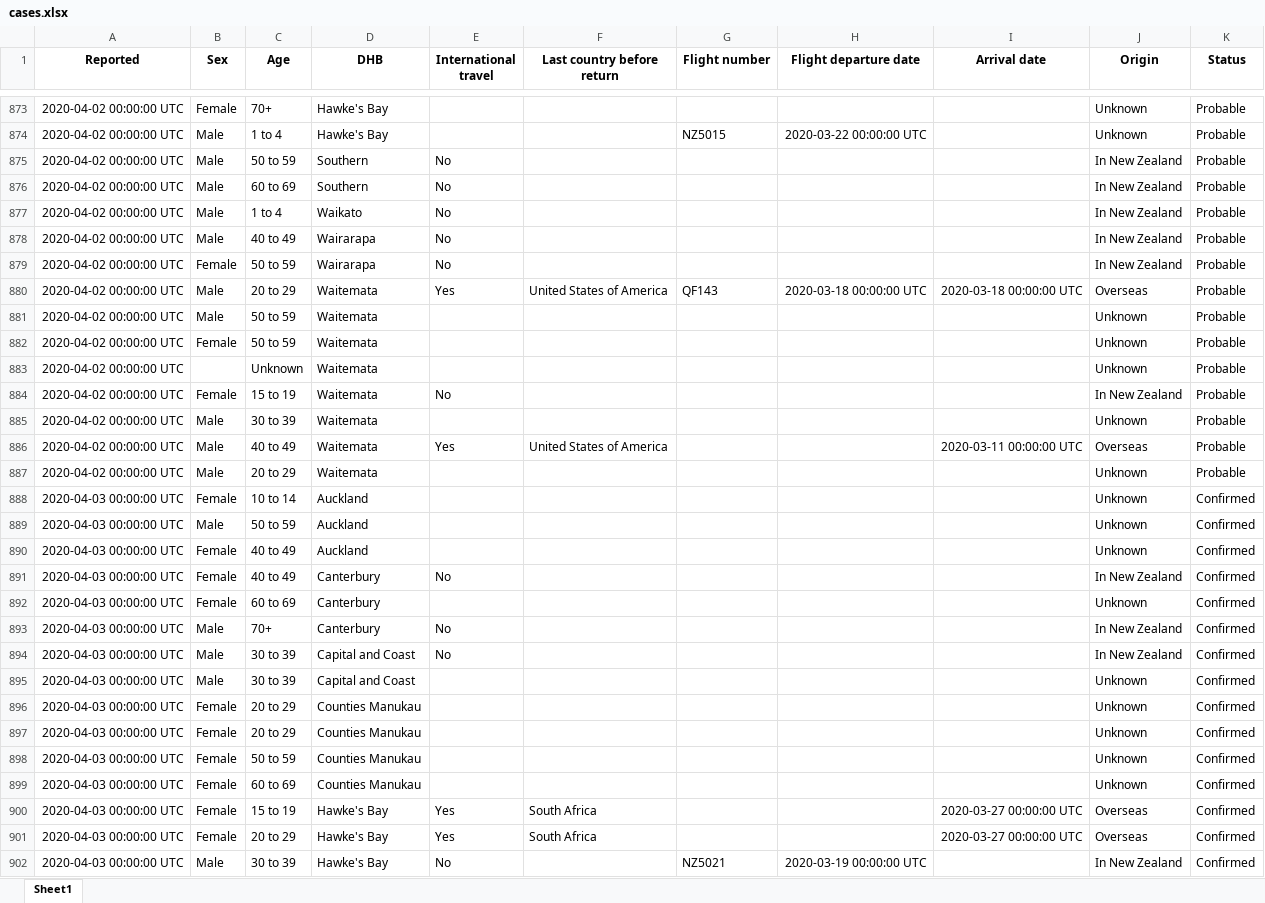
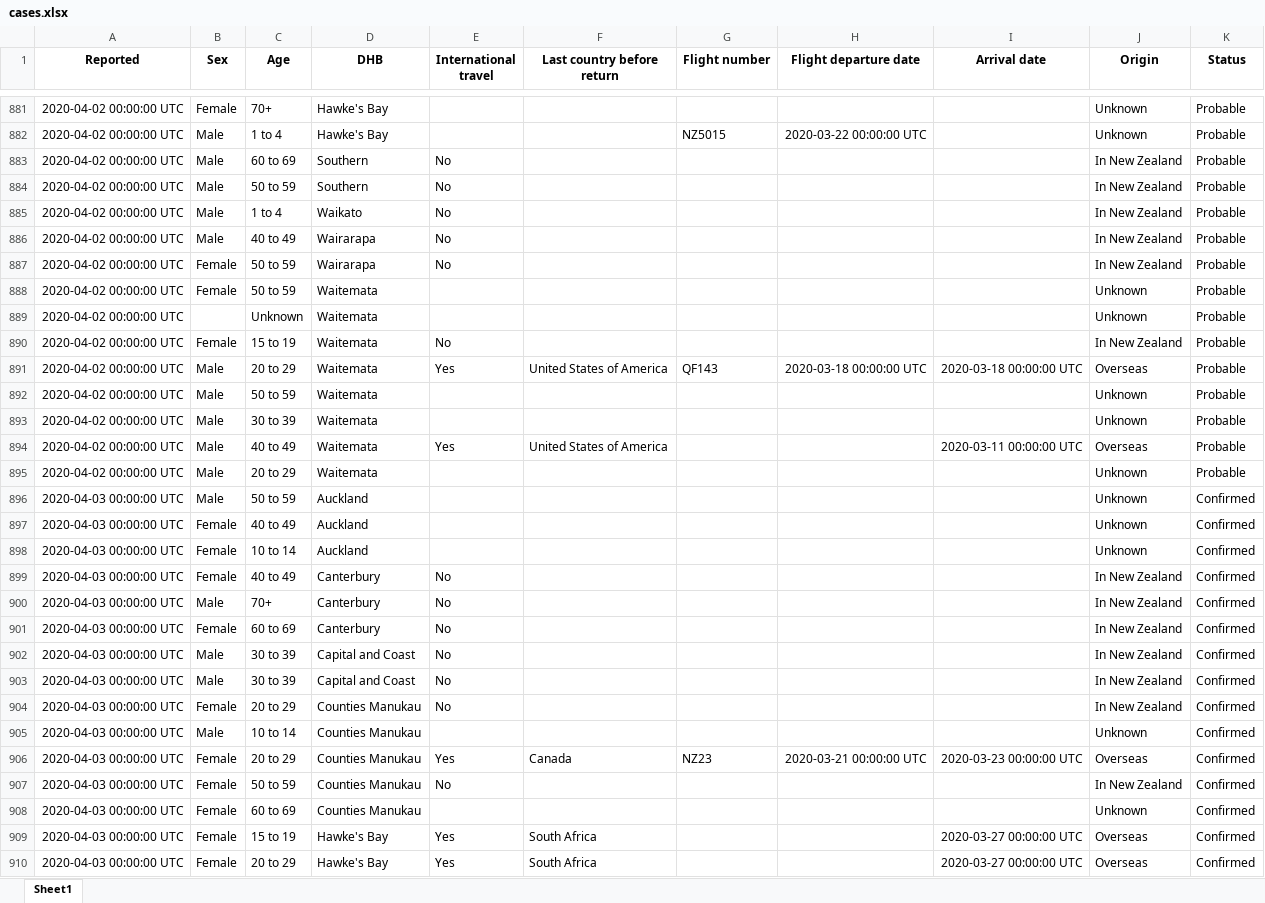
Before and after one commit to nzherald/nz-covid19-data, an Excel workbook: data/cases.xlsx, sheet Sheet1, drawn as a sheet; only a part is shown, gaps mark what is left out; the shorter side is filled out with more unchanged rows; values as stored, in another font and other column widths than the file's, no borders; removed rows and columns are numbered as before the commit, all else as after; the diff covers the shown part only; the diff names each change by its address in the sheet, - before the commit and + after, or states it on an @@ line.

```diff
--- a/data/cases.xlsx (sheet Sheet1)
+++ b/data/cases.xlsx (sheet Sheet1)
@@ row 876 moved to row 883: 2020-04-02 00:00:00 UTC @@
@@ row 880 moved to row 891: 2020-04-02 00:00:00 UTC @@
@@ row 881 moved to row 892: 2020-04-02 00:00:00 UTC @@
@@ row 888 moved to row 898: 2020-04-03 00:00:00 UTC @@
-row 892: 2020-04-03 00:00:00 UTC | Female | 60 to 69 | Canterbury |  |  |  |  |  | Unknown | Confirmed
+row 901: 2020-04-03 00:00:00 UTC | Female | 60 to 69 | Canterbury | No |  |  |  |  | In New Zealand | Confirmed
-E903:E904 (International travel): (empty)
+E903:E904 (International travel): No
-J903:J904 (Origin): Unknown
+J903:J904 (Origin): In New Zealand
-B905 (Sex): Female
+B905 (Sex): Male
-C905 (Age): 20 to 29
+C905 (Age): 10 to 14
+row 906: 2020-04-03 00:00:00 UTC | Female | 20 to 29 | Counties Manukau | Yes | Canada | NZ23 | 2020-03-21 00:00:00 UTC | 2020-03-23 00:00:00 UTC | Overseas | Confirmed
-E907 (International travel): (empty)
+E907 (International travel): No
-J907 (Origin): Unknown
+J907 (Origin): In New Zealand
```
Also changed, not shown: 108 added rows, 20 removed rows, 355 moved rows and 117 edited cells elsewhere in this sheet, data/days.xlsx, 6 other files.
